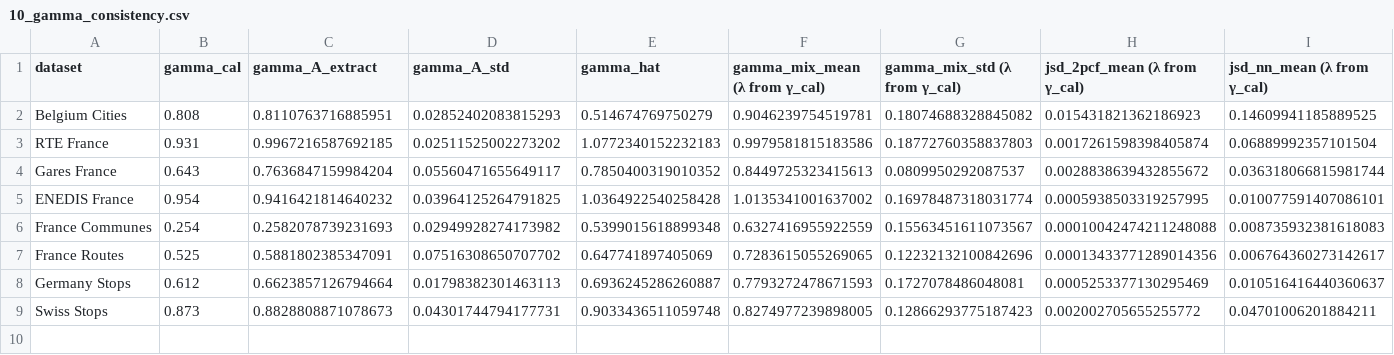
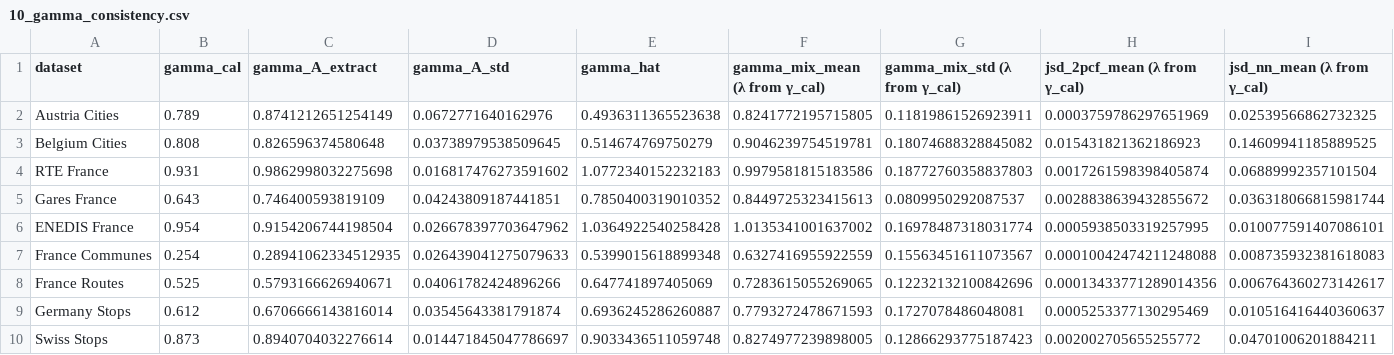
Before and after one commit to Presigny/fake_world, a CSV file: out/10_gamma_consistency.csv, drawn as a sheet; only a part is shown; addresses are those after the commit; rows hold the shown columns only; the diff names each change by its address in the sheet, - before the commit and + after, or states it on an @@ line.

```diff
--- a/out/10_gamma_consistency.csv
+++ b/out/10_gamma_consistency.csv
+row 2: Austria Cities | 0.789 | 0.8741212651254149 | 0.0672771640162976 | 0.4936311365523638 | 0.8241772195715805 | 0.11819861526923911 | 0.0003759786297651969 | 0.02539566862732325
-C3 (gamma_A_extract): 0.8110763716885951
+C3 (gamma_A_extract): 0.826596374580648
-D3 (gamma_A_std): 0.02852402083815293
+D3 (gamma_A_std): 0.03738979538509645
-C4 (gamma_A_extract): 0.9967216587692185
+C4 (gamma_A_extract): 0.9862998032275698
-D4 (gamma_A_std): 0.02511525002273202
+D4 (gamma_A_std): 0.016817476273591602
-C5 (gamma_A_extract): 0.7636847159984204
+C5 (gamma_A_extract): 0.746400593819109
-D5 (gamma_A_std): 0.05560471655649117
+D5 (gamma_A_std): 0.04243809187441851
-C6 (gamma_A_extract): 0.9416421814640232
+C6 (gamma_A_extract): 0.9154206744198504
-D6 (gamma_A_std): 0.03964125264791825
+D6 (gamma_A_std): 0.026678397703647962
-C7 (gamma_A_extract): 0.2582078739231693
+C7 (gamma_A_extract): 0.28941062334512935
-D7 (gamma_A_std): 0.02949928274173982
+D7 (gamma_A_std): 0.026439041275079633
-C8 (gamma_A_extract): 0.5881802385347091
+C8 (gamma_A_extract): 0.5793166626940671
-D8 (gamma_A_std): 0.07516308650707702
+D8 (gamma_A_std): 0.04061782424896266
-C9 (gamma_A_extract): 0.6623857126794664
+C9 (gamma_A_extract): 0.6706666143816014
-D9 (gamma_A_std): 0.01798382301463113
+D9 (gamma_A_std): 0.03545643381791874
-C10 (gamma_A_extract): 0.8828808871078673
+C10 (gamma_A_extract): 0.8940704032276614
-D10 (gamma_A_std): 0.04301744794177731
+D10 (gamma_A_std): 0.014471845047786697
```
Also changed, not shown: out/00_dataset_calibration_reference.csv, out/07_jsd_2pcf.csv, 31 other files.
